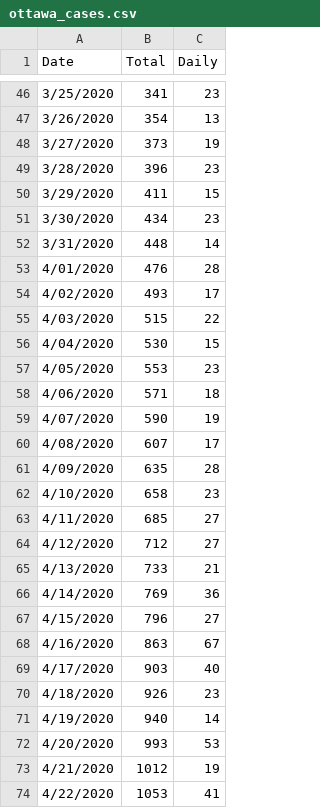
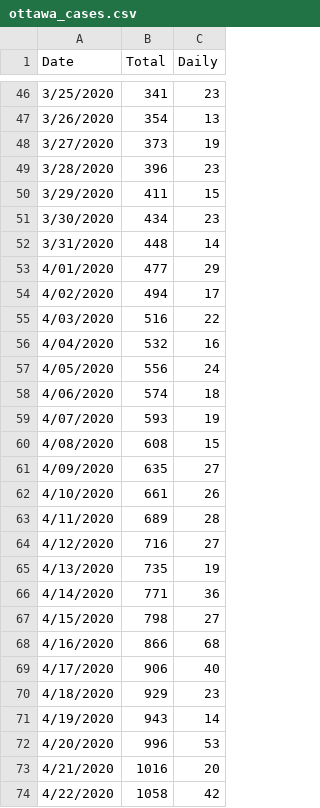
Before and after one commit to ggreene0/Covid19Ottawa, a CSV file: timeseries/ottawa_cases.csv, drawn as a sheet; only a part is shown, gaps mark what is left out; the diff covers the shown part only.

Commit message:
Update data: 2020-04-28 12:00 EDT

```diff
--- a/timeseries/ottawa_cases.csv
+++ b/timeseries/ottawa_cases.csv
@@ -52,23 +52,23 @@ Date,Total,Daily
 3/31/2020,448,14
-4/01/2020,476,28
-4/02/2020,493,17
-4/03/2020,515,22
-4/04/2020,530,15
-4/05/2020,553,23
-4/06/2020,571,18
-4/07/2020,590,19
-4/08/2020,607,17
-4/09/2020,635,28
-4/10/2020,658,23
-4/11/2020,685,27
-4/12/2020,712,27
-4/13/2020,733,21
-4/14/2020,769,36
-4/15/2020,796,27
-4/16/2020,863,67
-4/17/2020,903,40
-4/18/2020,926,23
-4/19/2020,940,14
-4/20/2020,993,53
-4/21/2020,1012,19
-4/22/2020,1053,41
+4/01/2020,477,29
+4/02/2020,494,17
+4/03/2020,516,22
+4/04/2020,532,16
+4/05/2020,556,24
+4/06/2020,574,18
+4/07/2020,593,19
+4/08/2020,608,15
+4/09/2020,635,27
+4/10/2020,661,26
+4/11/2020,689,28
+4/12/2020,716,27
+4/13/2020,735,19
+4/14/2020,771,36
+4/15/2020,798,27
+4/16/2020,866,68
+4/17/2020,906,40
+4/18/2020,929,23
+4/19/2020,943,14
+4/20/2020,996,53
+4/21/2020,1016,20
+4/22/2020,1058,42
```
Also changed, not shown: 1 added row and 8 edited cells elsewhere in this file, 1 other file.
